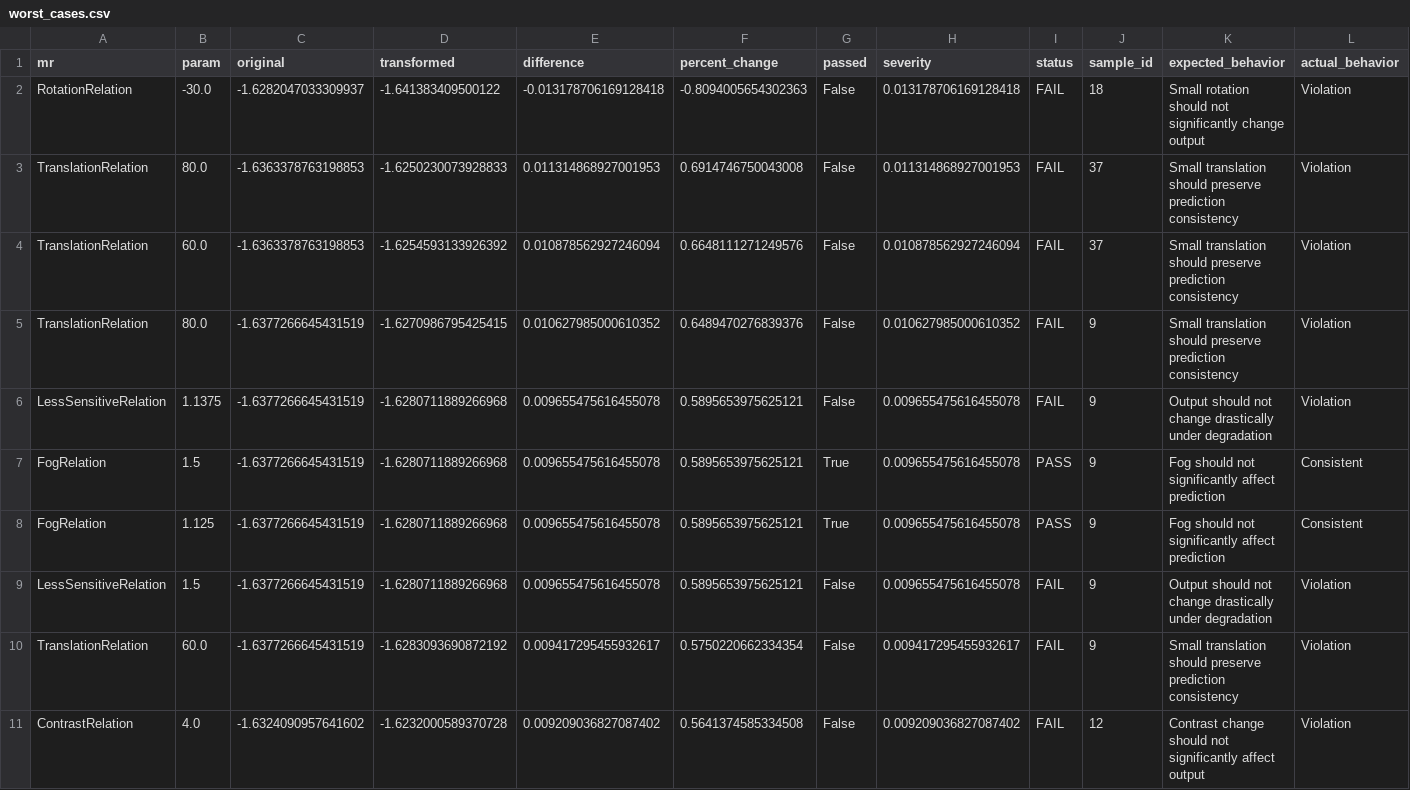
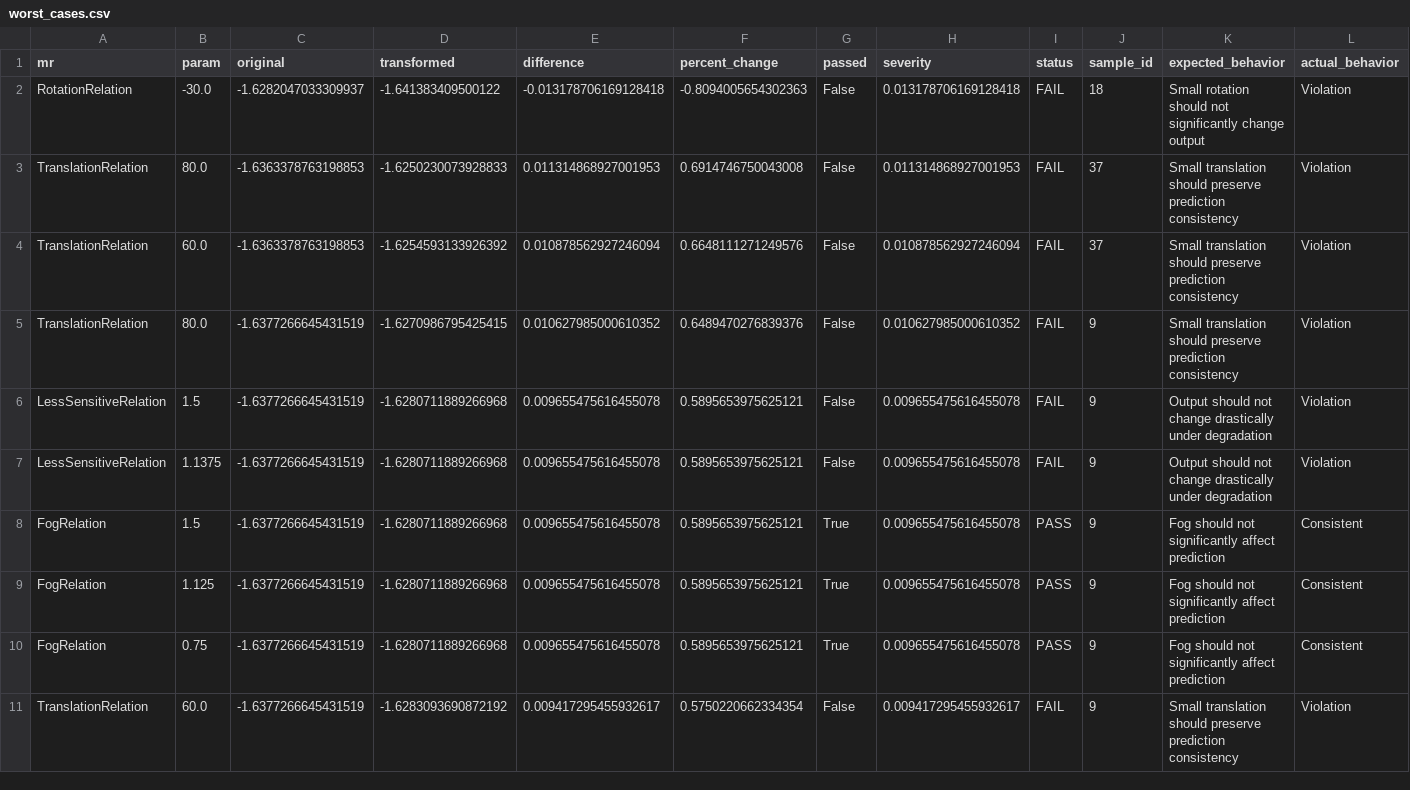
Before and after one commit to CharithManaujayaMUTEC/AutoMR-Framework, a CSV file: worst_cases.csv, drawn as a sheet.

```diff
--- a/worst_cases.csv
+++ b/worst_cases.csv
@@ -5,2 +5,3 @@ TranslationRelation,60.0,-1.6363378763198853,-1.6254593133926392,0.0108785629272
 TranslationRelation,80.0,-1.6377266645431519,-1.6270986795425415,0.010627985000610352,0.6489470276839376,False,0.010627985000610352,FAIL,9,Small translation should preserve prediction consistency,Violation
+LessSensitiveRelation,1.5,-1.6377266645431519,-1.6280711889266968,0.009655475616455078,0.5895653975625121,False,0.009655475616455078,FAIL,9,Output should not change drastically under degradation,Violation
 LessSensitiveRelation,1.1375,-1.6377266645431519,-1.6280711889266968,0.009655475616455078,0.5895653975625121,False,0.009655475616455078,FAIL,9,Output should not change drastically under degradation,Violation
@@ -8,4 +9,3 @@ FogRelation,1.5,-1.6377266645431519,-1.6280711889266968,0.009655475616455078,0.5
 FogRelation,1.125,-1.6377266645431519,-1.6280711889266968,0.009655475616455078,0.5895653975625121,True,0.009655475616455078,PASS,9,Fog should not significantly affect prediction,Consistent
-LessSensitiveRelation,1.5,-1.6377266645431519,-1.6280711889266968,0.009655475616455078,0.5895653975625121,False,0.009655475616455078,FAIL,9,Output should not change drastically under degradation,Violation
+FogRelation,0.75,-1.6377266645431519,-1.6280711889266968,0.009655475616455078,0.5895653975625121,True,0.009655475616455078,PASS,9,Fog should not significantly affect prediction,Consistent
 TranslationRelation,60.0,-1.6377266645431519,-1.6283093690872192,0.009417295455932617,0.5750220662334354,False,0.009417295455932617,FAIL,9,Small translation should preserve prediction consistency,Violation
-ContrastRelation,4.0,-1.6324090957641602,-1.6232000589370728,0.009209036827087402,0.5641374585334508,False,0.009209036827087402,FAIL,12,Contrast change should not significantly affect output,Violation
```
Also changed, not shown: automr_results_detailed.csv, severity_summary.csv, 1 other file.
